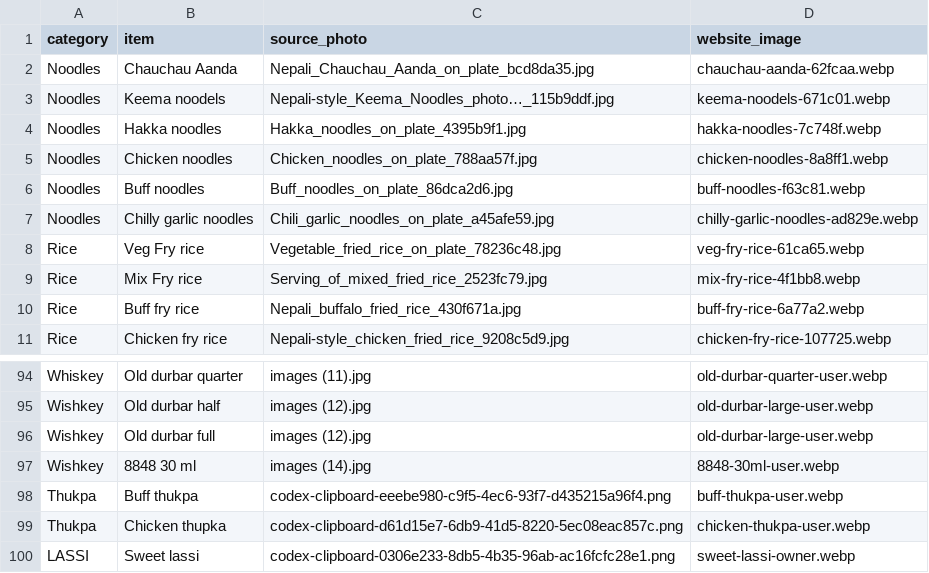
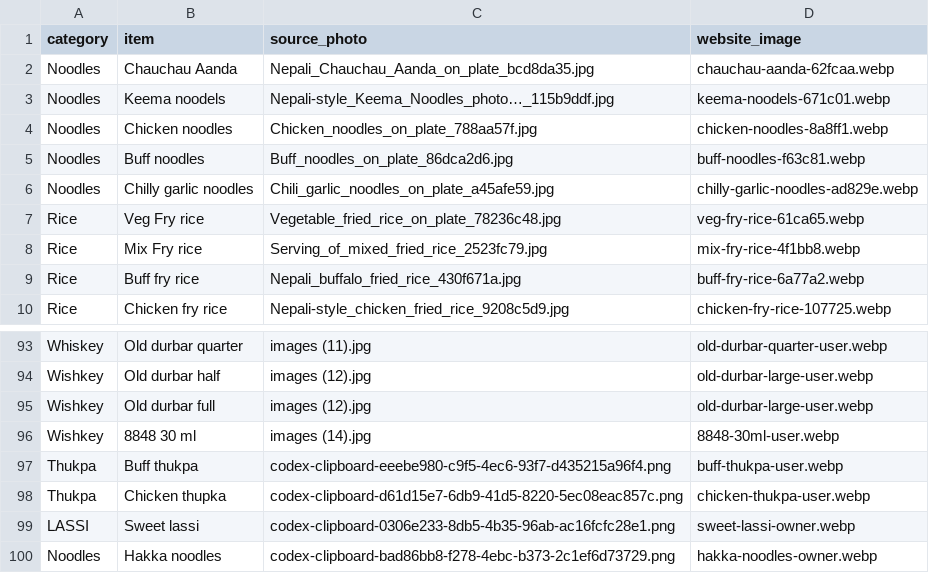
Before and after one commit to prabesharyal557/chiyakocharcha, a CSV file: food-photo-matches.csv, drawn as a sheet; only a part is shown, gaps mark what is left out.

Commit message:
Update Hakka noodles menu photo

```diff
--- a/food-photo-matches.csv
+++ b/food-photo-matches.csv
@@ -3,3 +3,2 @@ Noodles,Chauchau Aanda,Nepali_Chauchau_Aanda_on_plate_bcd8da35.jpg,chauchau-aand
 Noodles,Keema noodels,Nepali-style_Keema_Noodles_photo…_115b9ddf.jpg,keema-noodels-671c01.webp
-Noodles,Hakka noodles,Hakka_noodles_on_plate_4395b9f1.jpg,hakka-noodles-7c748f.webp
 Noodles,Chicken noodles,Chicken_noodles_on_plate_788aa57f.jpg,chicken-noodles-8a8ff1.webp
@@ -100 +99,2 @@ Thukpa,Chicken thupka,codex-clipboard-d61d15e7-6db9-41d5-8220-5ec08eac857c.png,c
 LASSI,Sweet lassi,codex-clipboard-0306e233-8db5-4b35-96ab-ac16fcfc28e1.png,sweet-lassi-owner.webp
+Noodles,Hakka noodles,codex-clipboard-bad86bb8-f278-4ebc-b373-2c1ef6d73729.png,hakka-noodles-owner.webp
```
Also changed, not shown: 2 other files.
